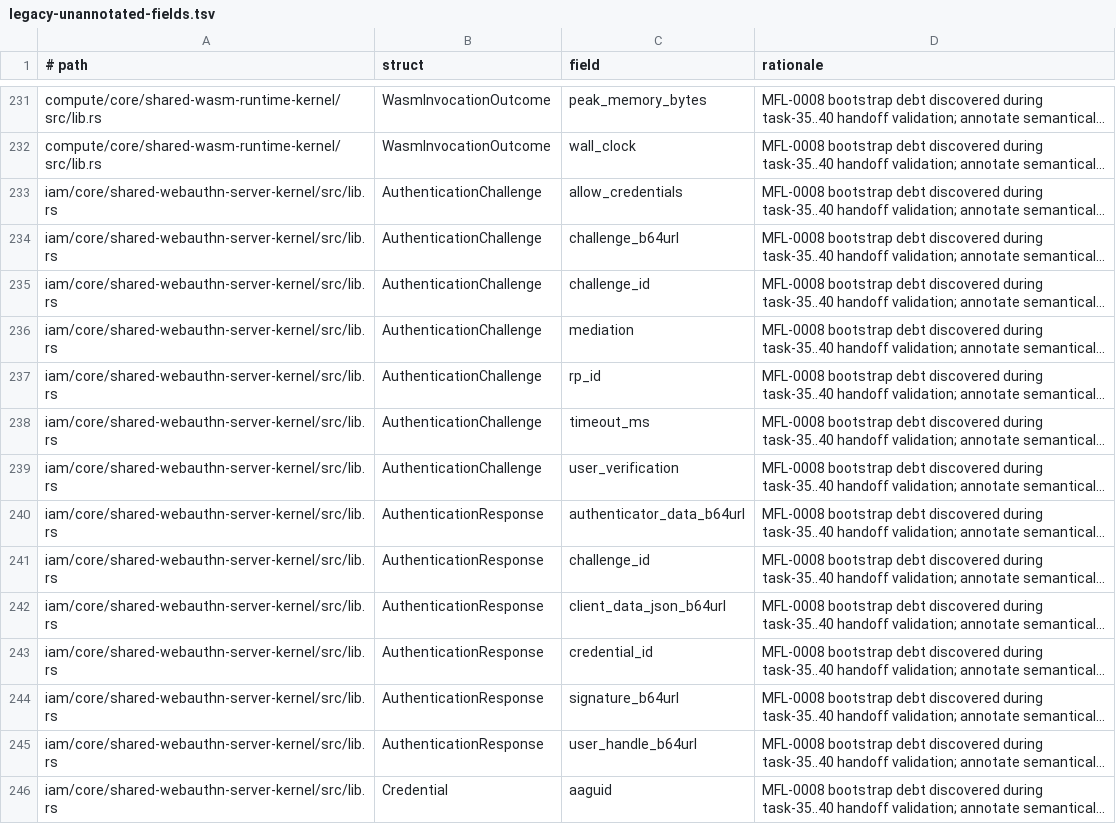
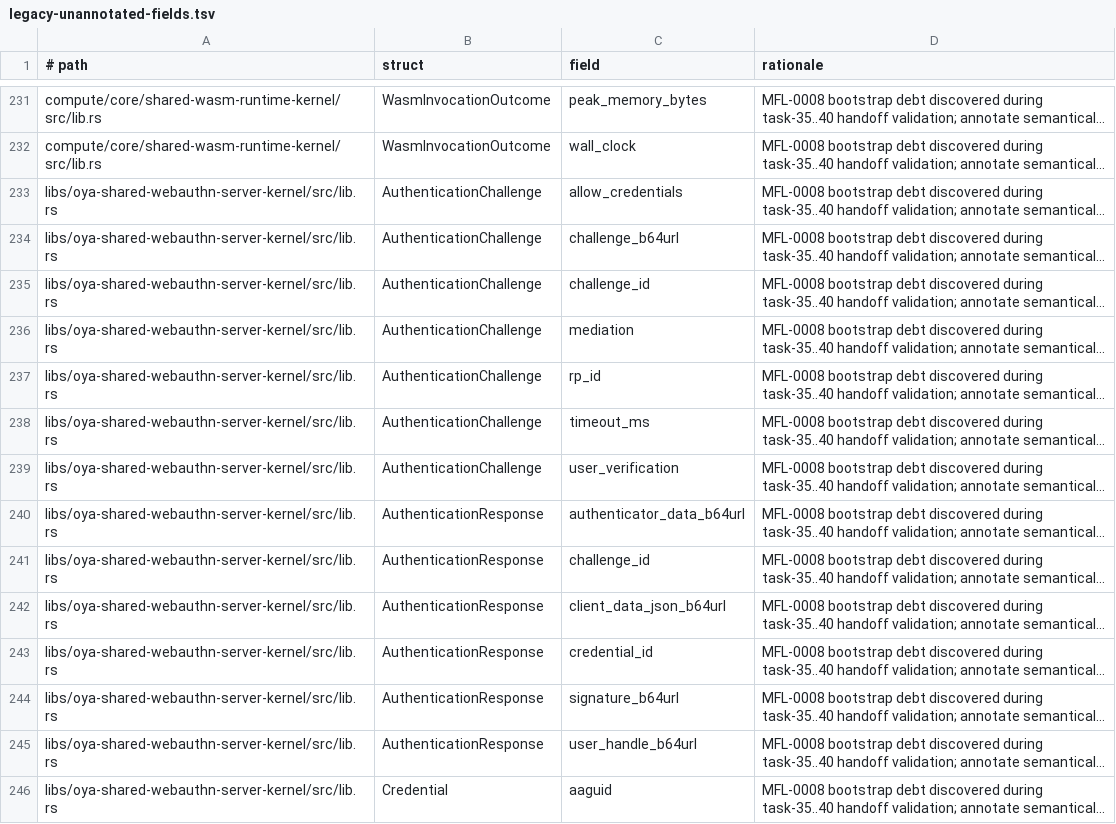
Before and after one commit to oyatie/oyatie, a TSV file: registry/data-class/legacy-unannotated-fields.tsv, drawn as a sheet; only a part is shown, gaps mark what is left out; long unchanged cells end in …; the diff covers the shown part only; the diff names each change by its address in the sheet, - before the commit and + after, or states it on an @@ line.

```diff
--- a/registry/data-class/legacy-unannotated-fields.tsv
+++ b/registry/data-class/legacy-unannotated-fields.tsv
-A233:A246 (# path): iam/core/shared-webauthn-server-kernel/src/lib.rs
+A233:A246 (# path): libs/oya-shared-webauthn-server-kernel/src/lib.rs
```
Also changed, not shown: 100 edited cells elsewhere in this file, 3 other files.
